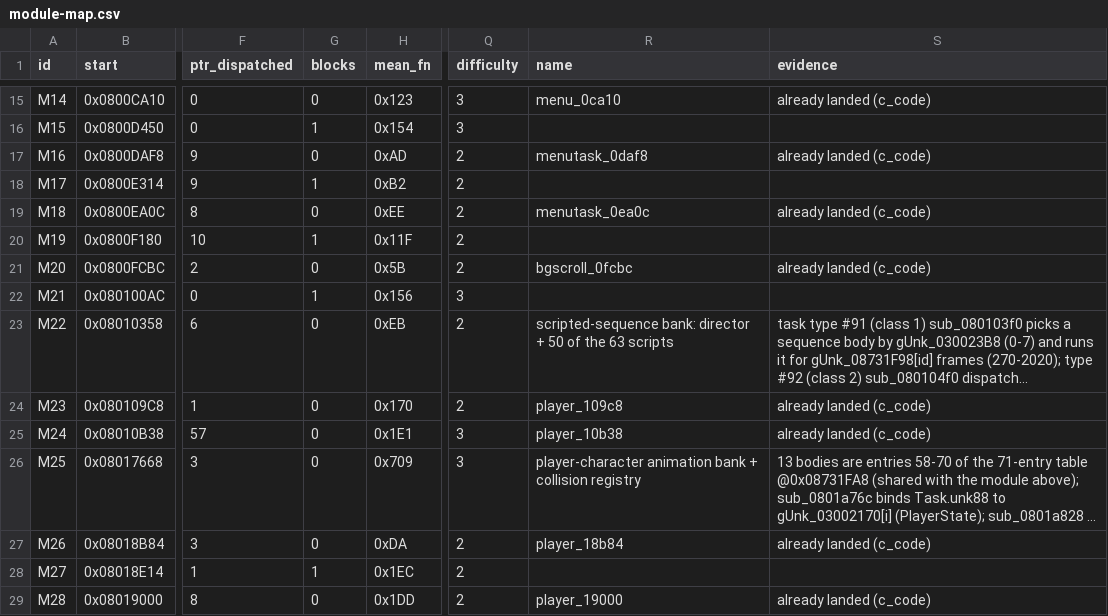
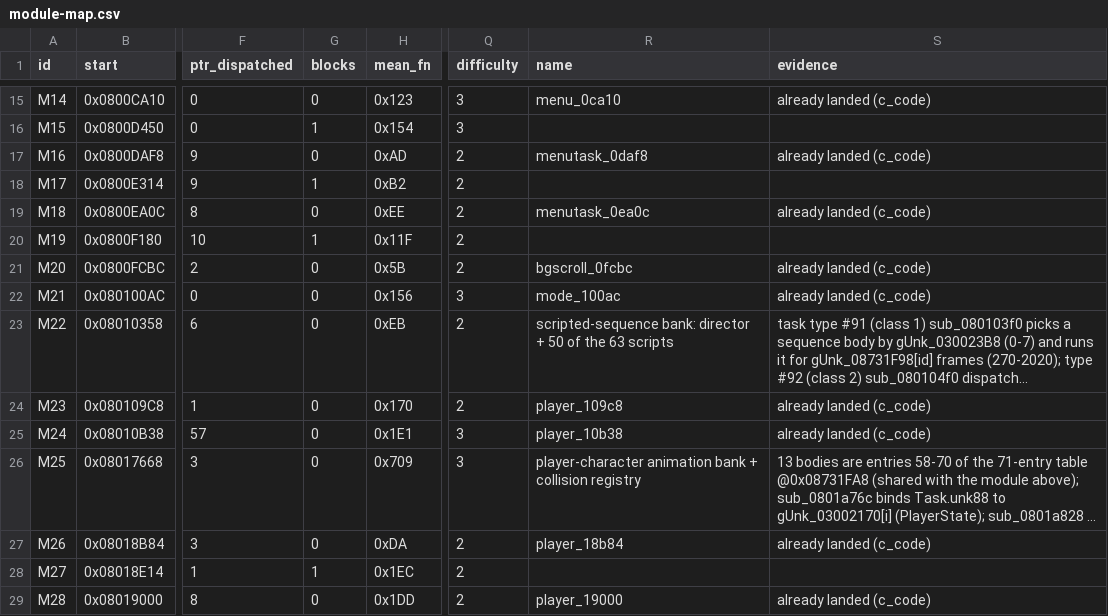
Before and after one commit to overjt/knidl, a CSV file: docs/analysis/module-map.csv, drawn as a sheet; only a part is shown, gaps mark what is left out; long unchanged cells end in …; the diff names each change by its address in the sheet, - before the commit and + after, or states it on an @@ line.

Commit message:
M03: AgbMain state 7, the stage's scripted sequence, in C (issue #99)
src/mode_100ac.c lands 0x080100AC-0x08010357 (2 functions, 684 bytes):
sub_080100ac loads the sequence's pictures, opens window 0, spawns M04's
director (task type #91) and pumps frames until it leaves state 7;
sub_080102c0 loads the stage's sprite sheet.  The window setup after the
stage-7 test is written in both arms of the if/else: jump2 merges the
two copies, but each costs a reload, which is what puts the three movhi
scratches on the ROM's registers.  make compare: knidl.gba OK.

```diff
--- a/docs/analysis/module-map.csv
+++ b/docs/analysis/module-map.csv
-G22 (blocks): 1
+G22 (blocks): 0
-R22 (name): (empty)
+R22 (name): mode_100ac
-S22 (evidence): (empty)
+S22 (evidence): already landed (c_code)
```
Also changed, not shown: 8 other files.
